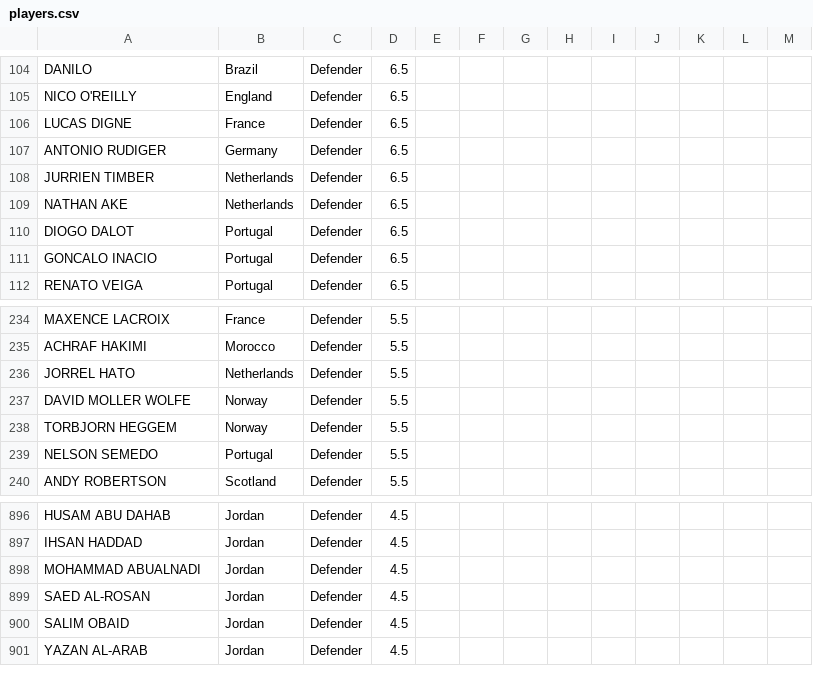
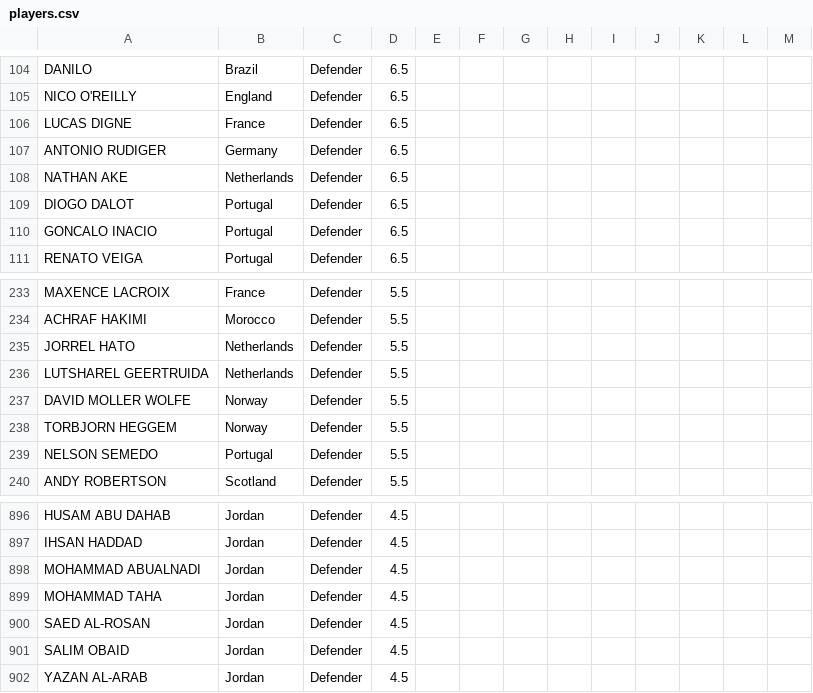
Before and after one commit to jmrbarratt/world-cup-2026-fantasy-football, a CSV file: data/players.csv, drawn as a sheet; only a part is shown, gaps mark what is left out; removed rows and columns are numbered as before the commit, all else as after; the diff names each change by its address in the sheet, - before the commit and + after, or states it on an @@ line.

Commit message:
Update players.csv

```diff
--- a/data/players.csv
+++ b/data/players.csv
-row 108: JURRIEN TIMBER | Netherlands | Defender | 6.5
+row 236: LUTSHAREL GEERTRUIDA | Netherlands | Defender | 5.5
+row 899: MOHAMMAD TAHA | Jordan | Defender | 4.5
```
